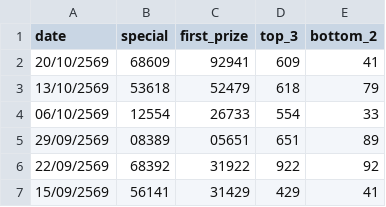
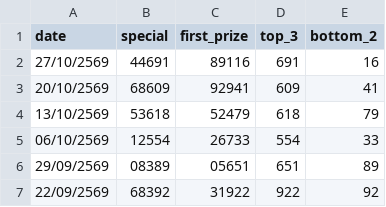
Before and after one commit to kumpiro-PH/Hanoi-lotto-, a CSV file: history_hanoi_tue.csv, drawn as a sheet; only a part is shown; the shorter side is filled out with more unchanged rows.

Commit message:
Create or Update history_hanoi_tue.csv for 27/10/2569 via Streamlit App

```diff
--- a/history_hanoi_tue.csv
+++ b/history_hanoi_tue.csv
@@ -1,2 +1,3 @@
 date,special,first_prize,top_3,bottom_2
+27/10/2569,44691,89116,691,16
 20/10/2569,68609,92941,609,41
```
